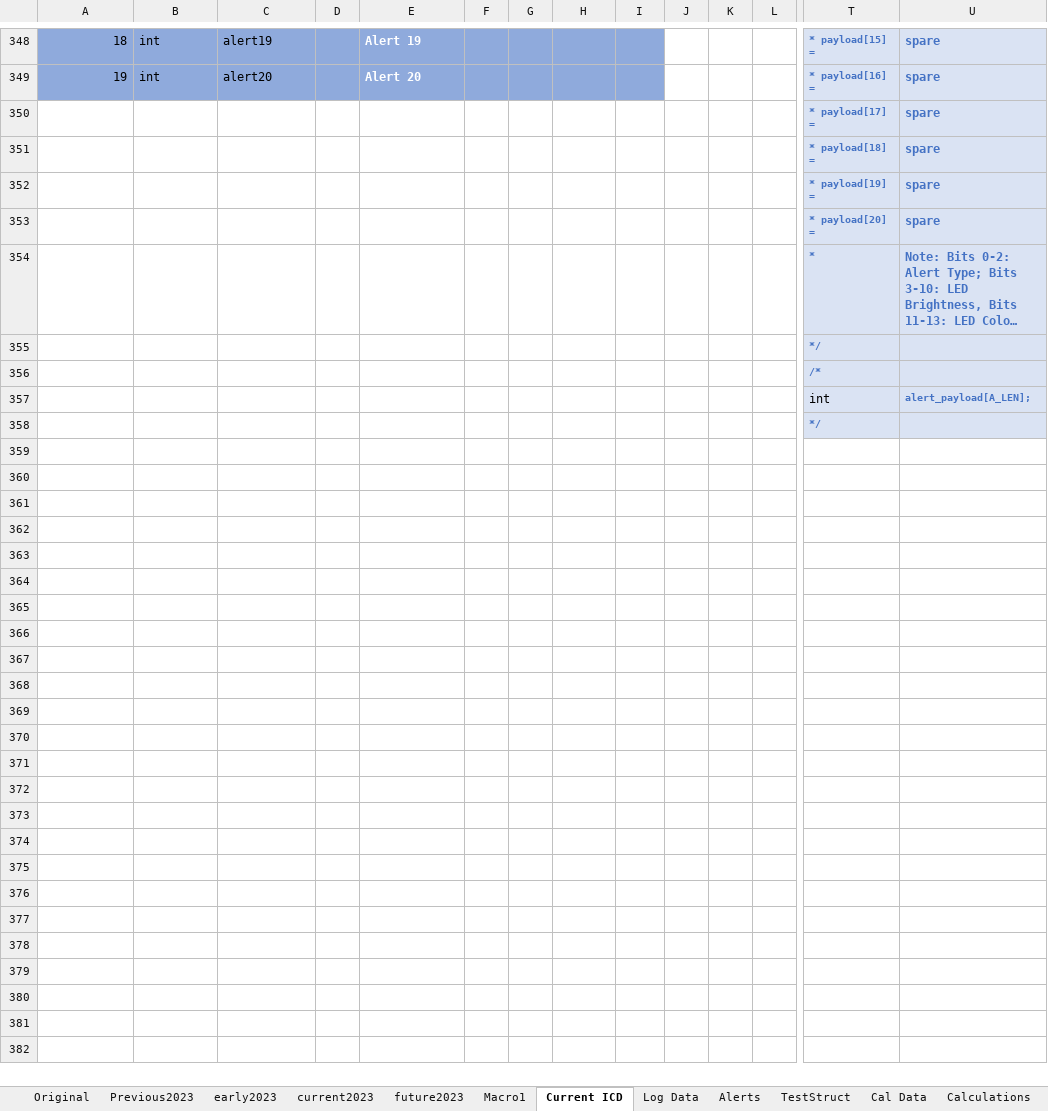
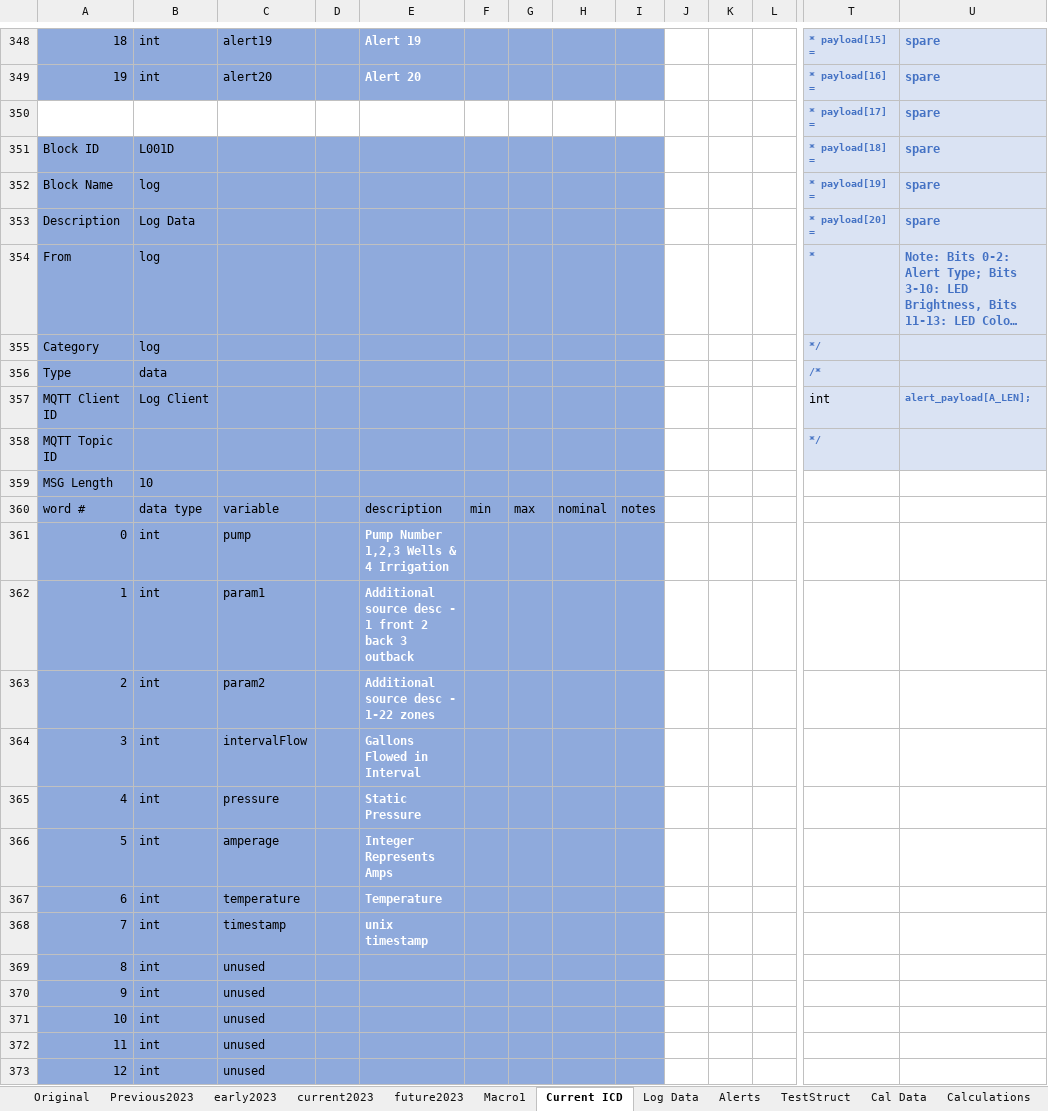
Before and after one commit to whitejv/MilanoWaterProject, an Excel workbook: WaterDiag.xlsm, sheet Current ICD, drawn as a sheet; only a part is shown, gaps mark what is left out; long unchanged cells end in …; values as stored, in another font and other column widths than the file's, no borders; charts and pictures not drawn; removed rows and columns are numbered as before the commit, all else as after; rows hold the shown columns only; the diff covers the shown part only; the diff names each change by its address in the sheet, - before the commit and + after, or states it on an @@ line.

```diff
--- a/WaterDiag.xlsm (sheet Current ICD)
+++ b/WaterDiag.xlsm (sheet Current ICD)
-A351: (empty)
+A351: Block ID
-A351:I354 fill: none
+A351:I354 fill: #8FAADC
-B351: (empty)
+B351: L001D
-A352: (empty)
+A352: Block Name
-B352: (empty)
+B352: log
-A353: (empty)
+A353: Description
-B353: (empty)
+B353: Log Data
-A354: (empty)
+A354: From
-B354: (empty)
+B354: log
-row 355:  |  |  |  |  |  |  |  |  |  |  |  | */
-row 356:  |  |  |  |  |  |  |  |  |  |  |  | /*
-row 357:  |  |  |  |  |  |  |  |  |  |  |  | int | alert_payload[A_LEN];
-row 358:  |  |  |  |  |  |  |  |  |  |  |  | */
+row 355: Category | log |  |  |  |  |  |  |  |  |  |  | */
+row 356: Type | data |  |  |  |  |  |  |  |  |  |  | /*
+row 357: MQTT Client ID | Log Client |  |  |  |  |  |  |  |  |  |  | int | alert_payload[A_LEN];
+row 358: MQTT Topic ID |  |  |  |  |  |  |  |  |  |  |  | */
+row 359: MSG Length | 10
+row 360: word # | data type | variable |  | description | min | max | nominal | notes
+row 361: 0 | int | pump |  | Pump Number 1,2,3 Wells & 4 Irrigation
+row 362: 1 | int | param1 |  | Additional source desc - 1 front 2 back 3 outback
+row 363: 2 | int | param2 |  | Additional source desc - 1-22 zones
+row 364: 3 | int | intervalFlow |  | Gallons Flowed in Interval
+row 365: 4 | int | pressure |  | Static Pressure
+row 366: 5 | int | amperage |  | Integer Represents Amps
+row 367: 6 | int | temperature |  | Temperature
+row 368: 7 | int | timestamp |  | unix timestamp
+row 369: 8 | int | unused
+row 370: 9 | int | unused
+row 371: 10 | int | unused
+row 372: 11 | int | unused
+row 373: 12 | int | unused
```
Also changed, not shown: 7 added rows elsewhere in this sheet, sheet Log Data, 1 other file.
